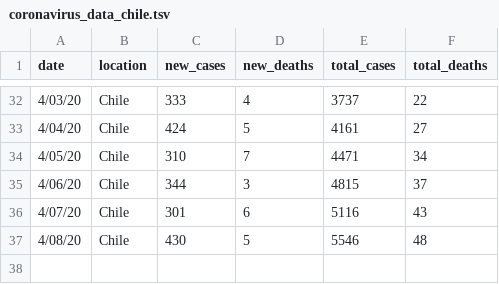
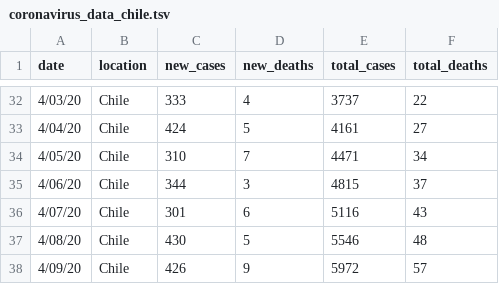
Before and after one commit to elaval/Coronavirus, a TSV file: coronavirus_data_chile.tsv, drawn as a sheet; only a part is shown, gaps mark what is left out.

Commit message:
Update 20200409

```diff
--- a/coronavirus_data_chile.tsv
+++ b/coronavirus_data_chile.tsv
@@ -37 +37,2 @@ date	location	new_cases	new_deaths	total_cases	total_deaths
 4/08/20	Chile	430	5	5546	48
+4/09/20	Chile	426	9	5972	57
```
